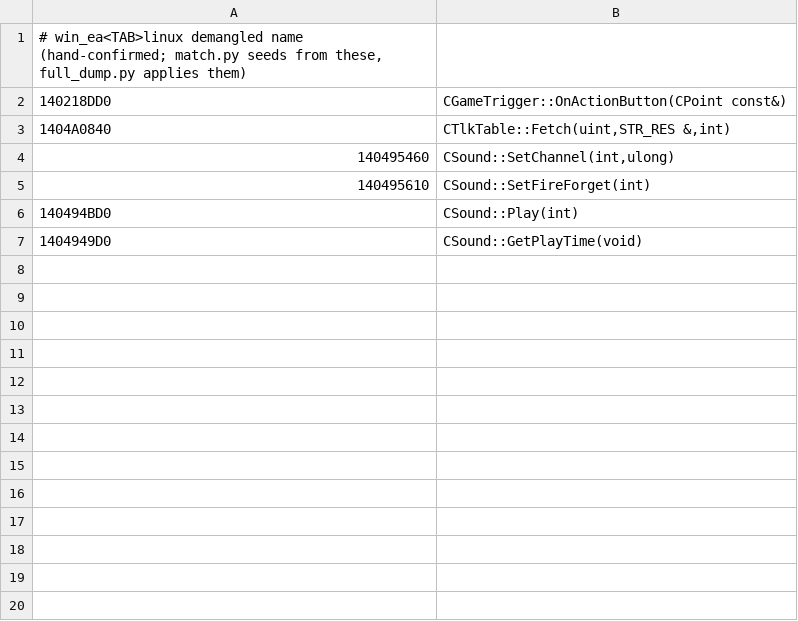
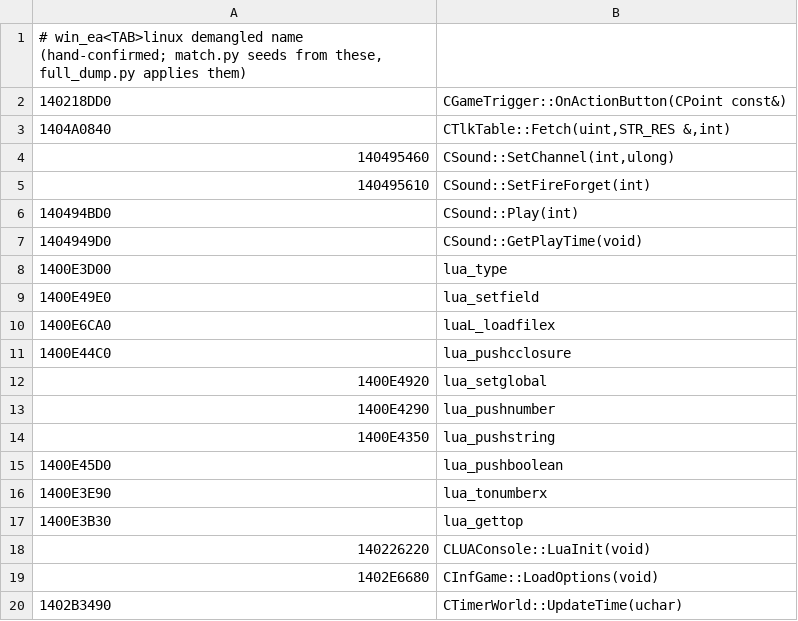
Before and after one commit to b5635/pst-ee-forever, a TSV file: resources/re/win/manual_names.tsv, drawn as a sheet.

Commit message:
tbc: turn-based combat core, dev Lua bridge, engine time facts
Pure director (BG3-style action/movement/reaction budgets, shared party
initiative, native APR alternation, late joiners) with 12 unit cases.
Lua bridge registers PSTF_* probes at the luaAuto.cfg load in
CLUAConsole::LuaInit; verified in game. Manifest gains Lua API, PST
round length (51 ticks via ENGINE_MODE==3) and world-clock chain with
RIP-target checks. Research notes in docs/TBC_RESEARCH.md.

```diff
--- a/resources/re/win/manual_names.tsv
+++ b/resources/re/win/manual_names.tsv
@@ -7 +7,14 @@
 1404949D0	CSound::GetPlayTime(void)
+1400E3D00	lua_type
+1400E49E0	lua_setfield
+1400E6CA0	luaL_loadfilex
+1400E44C0	lua_pushcclosure
+1400E4920	lua_setglobal
+1400E4290	lua_pushnumber
+1400E4350	lua_pushstring
+1400E45D0	lua_pushboolean
+1400E3E90	lua_tonumberx
+1400E3B30	lua_gettop
+140226220	CLUAConsole::LuaInit(void)
+1402E6680	CInfGame::LoadOptions(void)
+1402B3490	CTimerWorld::UpdateTime(uchar)
```
Also changed, not shown: 22 other files.
